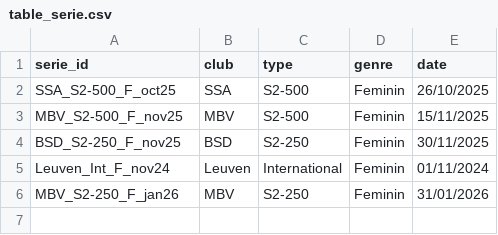
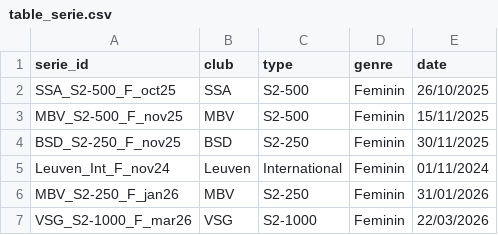
Before and after one commit to AlexisDardelet/DataBeach, a CSV file: root_tables/table_serie.csv, drawn as a sheet.

```diff
--- a/root_tables/table_serie.csv
+++ b/root_tables/table_serie.csv
@@ -6 +6,2 @@ Leuven_Int_F_nov24,Leuven,International,Feminin,01/11/2024
 MBV_S2-250_F_jan26,MBV,S2-250,Feminin,31/01/2026
+VSG_S2-1000_F_mar26,VSG,S2-1000,Feminin,22/03/2026
```
Also changed, not shown: root_tables/table_game.csv, 12 other files.
